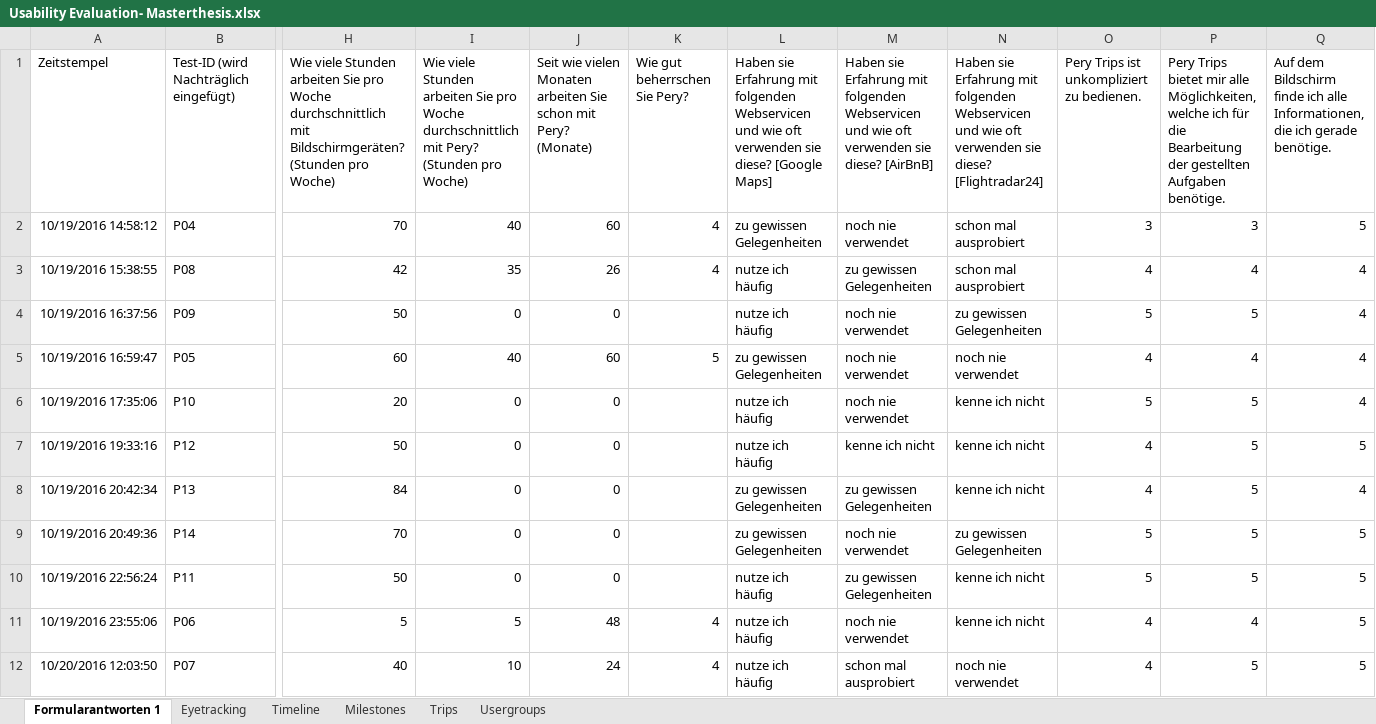
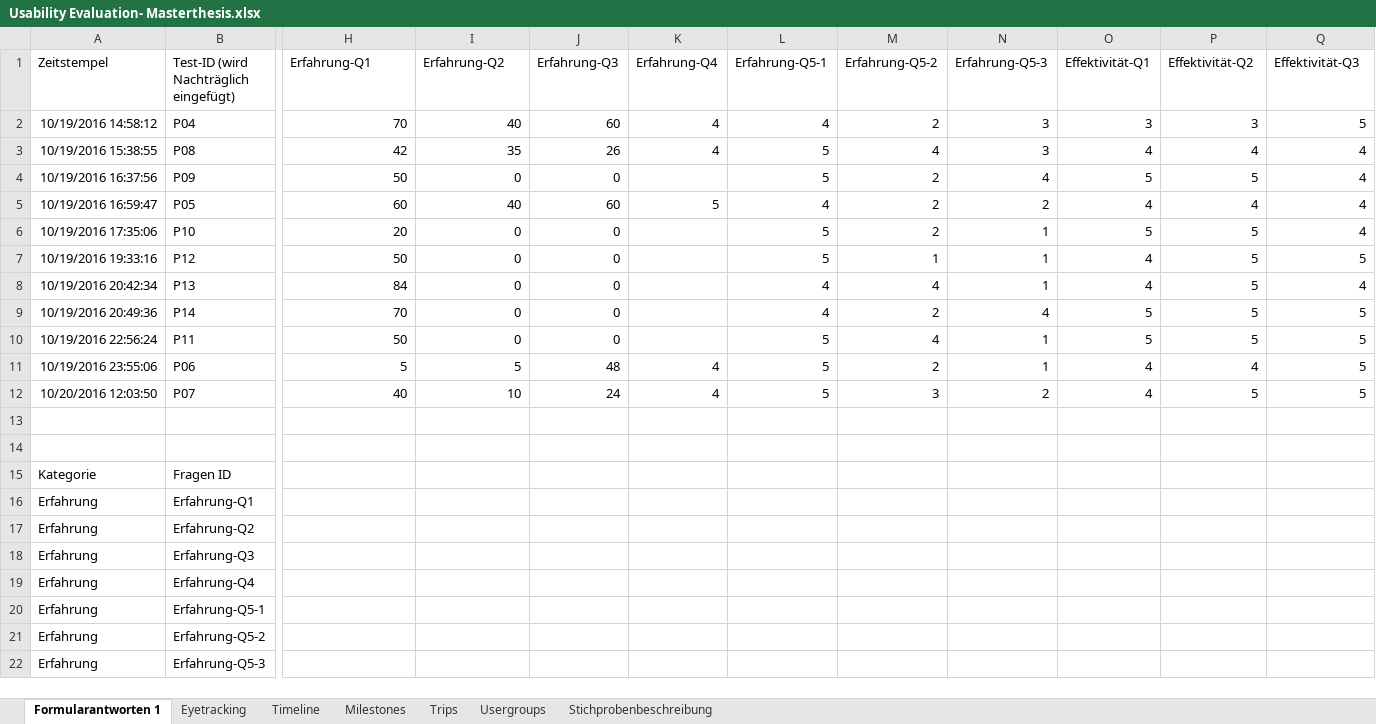
Before and after one commit to advocd/MasterThesis, an Excel workbook: Auswertungen/Usability Evaluation- Masterthesis.xlsx, sheet Formularantworten 1, drawn as a sheet; only a part is shown, gaps mark what is left out; values as stored, in another font and other column widths than the file's, no borders; rows hold the shown columns only; the diff covers the shown part only; the diff names each change by its address in the sheet, - before the commit and + after, or states it on an @@ line.

```diff
--- a/Auswertungen/Usability Evaluation- Masterthesis.xlsx (sheet Formularantworten 1)
+++ b/Auswertungen/Usability Evaluation- Masterthesis.xlsx (sheet Formularantworten 1)
+sheet tab: Stichprobenbeschreibung
-H1: Wie viele Stunden arbeiten Sie pro Woche durchschnittlich mit Bildschirmgeräten? (Stunden pro Woche)
+H1: Erfahrung-Q1
-I1: Wie viele Stunden arbeiten Sie pro Woche durchschnittlich mit Pery? (Stunden pro Woche)
+I1: Erfahrung-Q2
-J1: Seit wie vielen Monaten arbeiten Sie schon mit Pery? (Monate)
+J1: Erfahrung-Q3
-K1: Wie gut beherrschen Sie Pery?
+K1: Erfahrung-Q4
-L1: Haben sie Erfahrung mit folgenden Webservicen und wie oft verwenden sie diese? [Google Maps]
+L1: Erfahrung-Q5-1
-M1: Haben sie Erfahrung mit folgenden Webservicen und wie oft verwenden sie diese? [AirBnB]
+M1: Erfahrung-Q5-2
-N1: Haben sie Erfahrung mit folgenden Webservicen und wie oft verwenden sie diese? [Flightradar24]
+N1: Erfahrung-Q5-3
-O1: Pery Trips ist unkompliziert zu bedienen.
+O1: Effektivität-Q1
-P1: Pery Trips bietet mir alle Möglichkeiten, welche ich für die Bearbeitung der gestellten Aufgaben benötige.
+P1: Effektivität-Q2
-Q1: Auf dem Bildschirm finde ich alle Informationen, die ich gerade benötige.
+Q1: Effektivität-Q3
-L2 (Erfahrung-Q5-1): zu gewissen Gelegenheiten
+L2 (Erfahrung-Q5-1): 4
-M2 (Erfahrung-Q5-2): noch nie verwendet
+M2 (Erfahrung-Q5-2): 2
-N2:N3 (Erfahrung-Q5-3): schon mal ausprobiert
+N2:N3 (Erfahrung-Q5-3): 3
-L3:L4 (Erfahrung-Q5-1): nutze ich häufig
+L3:L4 (Erfahrung-Q5-1): 5
-M3 (Erfahrung-Q5-2): zu gewissen Gelegenheiten
+M3 (Erfahrung-Q5-2): 4
-M4:M6 (Erfahrung-Q5-2): noch nie verwendet
+M4:M6 (Erfahrung-Q5-2): 2
-N4 (Erfahrung-Q5-3): zu gewissen Gelegenheiten
+N4 (Erfahrung-Q5-3): 4
-L5 (Erfahrung-Q5-1): zu gewissen Gelegenheiten
+L5 (Erfahrung-Q5-1): 4
-N5 (Erfahrung-Q5-3): noch nie verwendet
+N5 (Erfahrung-Q5-3): 2
-L6:L7 (Erfahrung-Q5-1): nutze ich häufig
+L6:L7 (Erfahrung-Q5-1): 5
-N6:N8 (Erfahrung-Q5-3): kenne ich nicht
+N6:N8 (Erfahrung-Q5-3): 1
-M7 (Erfahrung-Q5-2): kenne ich nicht
+M7 (Erfahrung-Q5-2): 1
-L8:L9 (Erfahrung-Q5-1): zu gewissen Gelegenheiten
+L8:L9 (Erfahrung-Q5-1): 4
-M8 (Erfahrung-Q5-2): zu gewissen Gelegenheiten
+M8 (Erfahrung-Q5-2): 4
-M9 (Erfahrung-Q5-2): noch nie verwendet
+M9 (Erfahrung-Q5-2): 2
-N9 (Erfahrung-Q5-3): zu gewissen Gelegenheiten
+N9 (Erfahrung-Q5-3): 4
-L10:L12 (Erfahrung-Q5-1): nutze ich häufig
+L10:L12 (Erfahrung-Q5-1): 5
-M10 (Erfahrung-Q5-2): zu gewissen Gelegenheiten
+M10 (Erfahrung-Q5-2): 4
-N10:N11 (Erfahrung-Q5-3): kenne ich nicht
+N10:N11 (Erfahrung-Q5-3): 1
-M11 (Erfahrung-Q5-2): noch nie verwendet
+M11 (Erfahrung-Q5-2): 2
-M12 (Erfahrung-Q5-2): schon mal ausprobiert
+M12 (Erfahrung-Q5-2): 3
-N12 (Erfahrung-Q5-3): noch nie verwendet
+N12 (Erfahrung-Q5-3): 2
+row 13: (empty)
+row 14: (empty)
+row 15: Kategorie | Fragen ID
+row 16: Erfahrung | Erfahrung-Q1
+row 17: Erfahrung | Erfahrung-Q2
+row 18: Erfahrung | Erfahrung-Q3
+row 19: Erfahrung | Erfahrung-Q4
+row 20: Erfahrung | Erfahrung-Q5-1
+row 21: Erfahrung | Erfahrung-Q5-2
+row 22: Erfahrung | Erfahrung-Q5-3
```
Also changed, not shown: 21 added rows and 10 edited cells elsewhere in this sheet, sheet Timeline, sheet Eyetracking, hidden cells, 2 other files.
